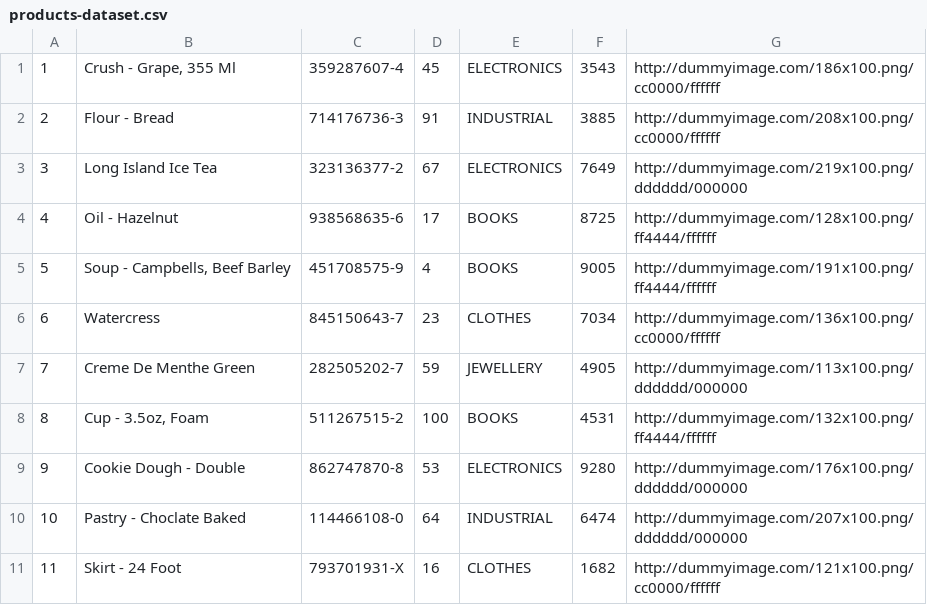
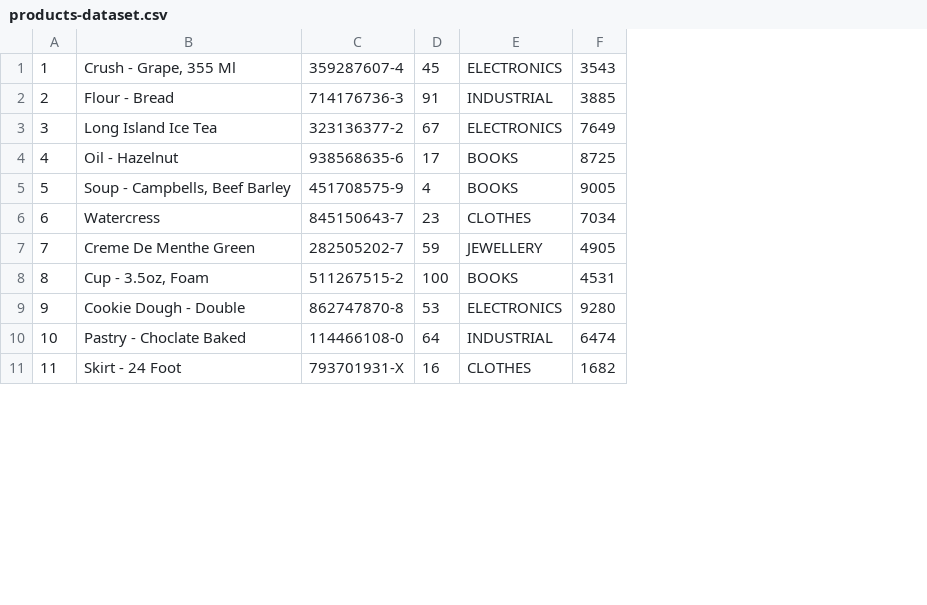
Before and after one commit to PraiseUadiale/product-inventory, a CSV file: src/main/resources/products-dataset.csv, drawn as a sheet; only a part is shown; the diff names each change by its address in the sheet, - before the commit and + after, or states it on an @@ line.

```diff
--- a/src/main/resources/products-dataset.csv
+++ b/src/main/resources/products-dataset.csv
-column G, rows 1-11: http://dummyimage.com/186x100.png/cc0000/ffffff | http://dummyimage.com/208x100.png/cc0000/ffffff | http://dummyimage.com/219x100.png/dddddd/000000 | http://dummyimage.com/128x100.png/ff4444/ffffff | http://dummyimage.com/191x100.png/ff4444/ffffff | http://dummyimage.com/136x100.png/cc0000/ffffff | http://dummyimage.com/113x100.png/dddddd/000000 | http://dummyimage.com/132x100.png/ff4444/ffffff | http://dummyimage.com/176x100.png/dddddd/000000 | http://dummyimage.com/207x100.png/dddddd/000000 | http://dummyimage.com/121x100.png/cc0000/ffffff
```
Also changed, not shown: target/classes/products-dataset.csv, 50 other files.
